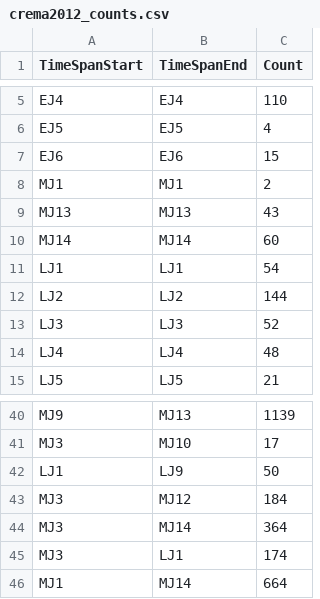
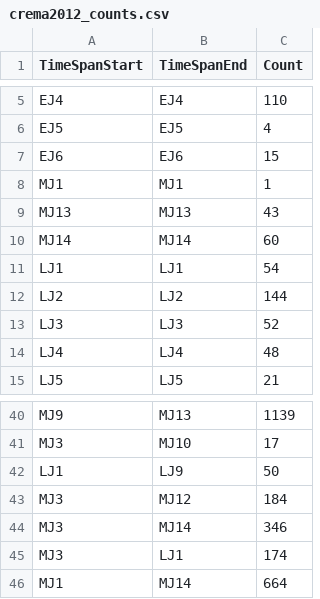
Before and after one commit to ercrema/jomonPhasesAndPopulation, a CSV file: data/suzuki/crema2012_counts.csv, drawn as a sheet; only a part is shown, gaps mark what is left out.

Commit message:
Fixed typos in crema 2012 dataset

```diff
--- a/data/suzuki/crema2012_counts.csv
+++ b/data/suzuki/crema2012_counts.csv
@@ -7,3 +7,3 @@ EJ5,EJ5,4
 EJ6,EJ6,15
-MJ1,MJ1,2
+MJ1,MJ1,1
 MJ13,MJ13,43
@@ -43,3 +43,3 @@ LJ1,LJ9,50
 MJ3,MJ12,184
-MJ3,MJ14,364
+MJ3,MJ14,346
 MJ3,LJ1,174
```
Also changed, not shown: data/suzuki/crema2012_phases.csv.
